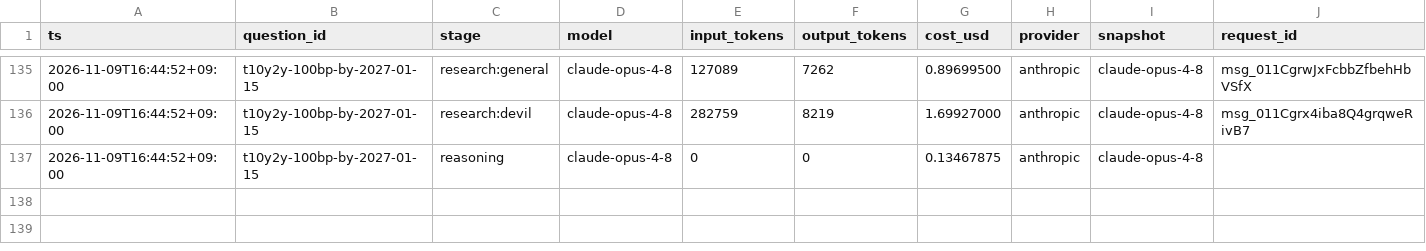
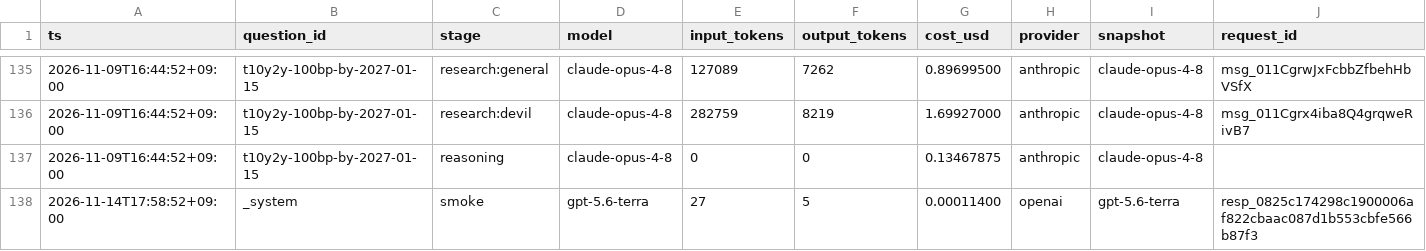
Before and after one commit to Sung-JinPark/Jin-s-investing-prediction, a CSV file: calibration/cost_log.csv, drawn as a sheet; only a part is shown, gaps mark what is left out; rows hold the shown columns only; the diff names each change by its address in the sheet, - before the commit and + after, or states it on an @@ line.

```diff
--- a/calibration/cost_log.csv
+++ b/calibration/cost_log.csv
+row 138: 2026-11-14T17:58:52+09:00 | _system | smoke | gpt-5.6-terra | 27 | 5 | 0.00011400 | openai | gpt-5.6-terra | resp_0825c174298c1900006af822cbaac087d1b553cbfe566b87f3
```
Also changed, not shown: 5 other files.
